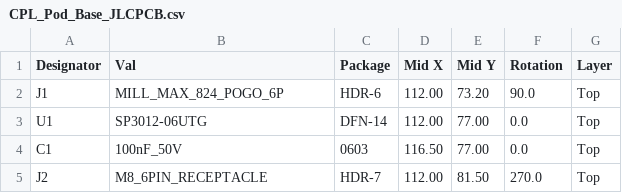
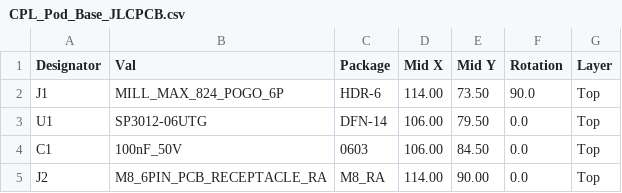
Before and after one commit to schmidtmt/openmotorbridge, a CSV file: hardware/jlcpcb_bom_cpl/CPL_Pod_Base_JLCPCB.csv, drawn as a sheet.

Commit message:
feat(hardware): finalize direct PCB-mount M8 receptacle on pod base with 28x28mm layout and generous clearances

```diff
--- a/hardware/jlcpcb_bom_cpl/CPL_Pod_Base_JLCPCB.csv
+++ b/hardware/jlcpcb_bom_cpl/CPL_Pod_Base_JLCPCB.csv
@@ -1,5 +1,5 @@
 Designator,Val,Package,Mid X,Mid Y,Rotation,Layer
-J1,MILL_MAX_824_POGO_6P,HDR-6,112.00,73.20,90.0,Top
-U1,SP3012-06UTG,DFN-14,112.00,77.00,0.0,Top
-C1,100nF_50V,0603,116.50,77.00,0.0,Top
-J2,M8_6PIN_RECEPTACLE,HDR-7,112.00,81.50,270.0,Top
+J1,MILL_MAX_824_POGO_6P,HDR-6,114.00,73.50,90.0,Top
+U1,SP3012-06UTG,DFN-14,106.00,79.50,0.0,Top
+C1,100nF_50V,0603,106.00,84.50,0.0,Top
+J2,M8_6PIN_PCB_RECEPTACLE_RA,M8_RA,114.00,90.00,0.0,Top
```
Also changed, not shown: hardware/jlcpcb_bom_cpl/BOM_Pod_Base_JLCPCB.csv, 8 other files.
